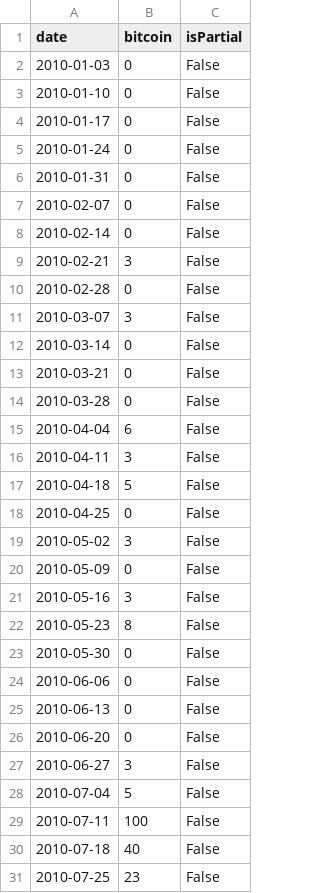
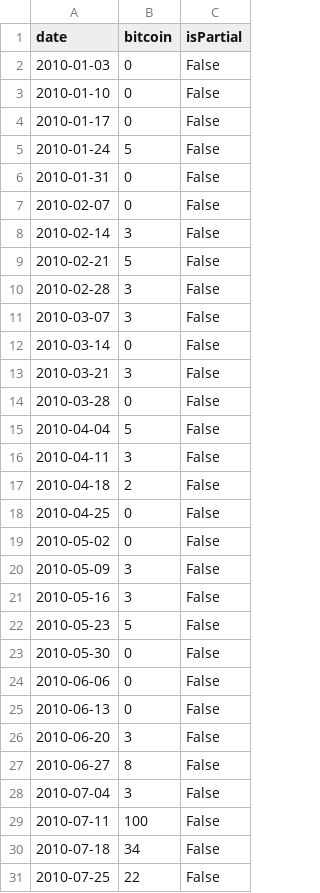
Before and after one commit to lopezdp/MachineLearningResearch, a CSV file: QuantFinance/2010Data.csv, drawn as a sheet; only a part is shown; the diff covers the shown part only.

```diff
--- a/QuantFinance/2010Data.csv
+++ b/QuantFinance/2010Data.csv
@@ -4,20 +4,20 @@ date,bitcoin,isPartial
 2010-01-17,0,False
-2010-01-24,0,False
+2010-01-24,5,False
 2010-01-31,0,False
 2010-02-07,0,False
-2010-02-14,0,False
-2010-02-21,3,False
-2010-02-28,0,False
+2010-02-14,3,False
+2010-02-21,5,False
+2010-02-28,3,False
 2010-03-07,3,False
 2010-03-14,0,False
-2010-03-21,0,False
+2010-03-21,3,False
 2010-03-28,0,False
-2010-04-04,6,False
+2010-04-04,5,False
 2010-04-11,3,False
-2010-04-18,5,False
+2010-04-18,2,False
 2010-04-25,0,False
-2010-05-02,3,False
-2010-05-09,0,False
+2010-05-02,0,False
+2010-05-09,3,False
 2010-05-16,3,False
-2010-05-23,8,False
+2010-05-23,5,False
 2010-05-30,0,False
@@ -25,7 +25,7 @@ date,bitcoin,isPartial
 2010-06-13,0,False
-2010-06-20,0,False
-2010-06-27,3,False
-2010-07-04,5,False
+2010-06-20,3,False
+2010-06-27,8,False
+2010-07-04,3,False
 2010-07-11,100,False
-2010-07-18,40,False
-2010-07-25,23,False
+2010-07-18,34,False
+2010-07-25,22,False
```
Also changed, not shown: 20 edited cells elsewhere in this file, QuantFinance/2009Data.csv, QuantFinance/2016Data.csv, 12 other files.
